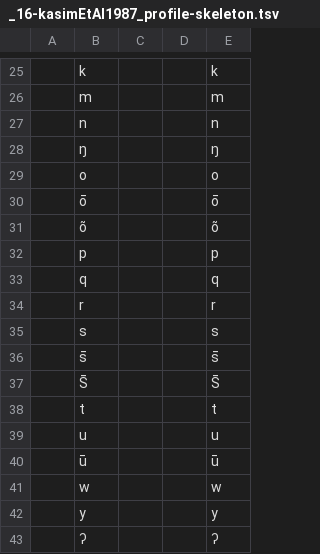
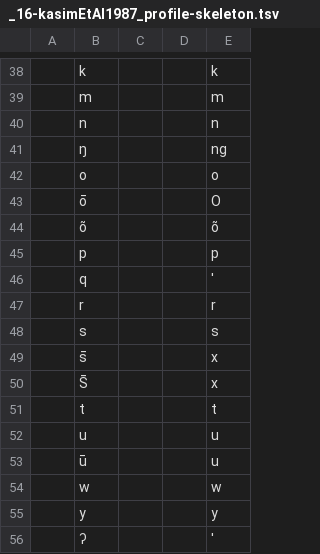
Before and after one commit to gederajeg/enolex, a TSV file: ortho/_16-kasimEtAl1987_profile-skeleton.tsv, drawn as a sheet; only a part is shown, gaps mark what is left out; addresses are those after the commit; the diff covers the shown part only; the diff names each change by its address in the sheet, - before the commit and + after, or states it on an @@ line.

```diff
--- a/ortho/_16-kasimEtAl1987_profile-skeleton.tsv
+++ b/ortho/_16-kasimEtAl1987_profile-skeleton.tsv
-E41: ŋ
+E41: ng
-E43: ō
+E43: O
-E46: q
+E46: '
-E49: s̄
+E49: x
-E50: S̄
+E50: x
-E53: ū
+E53: u
-E56: ʔ
+E56: '
```
Also changed, not shown: 13 added rows and 4 edited cells elsewhere in this file.
